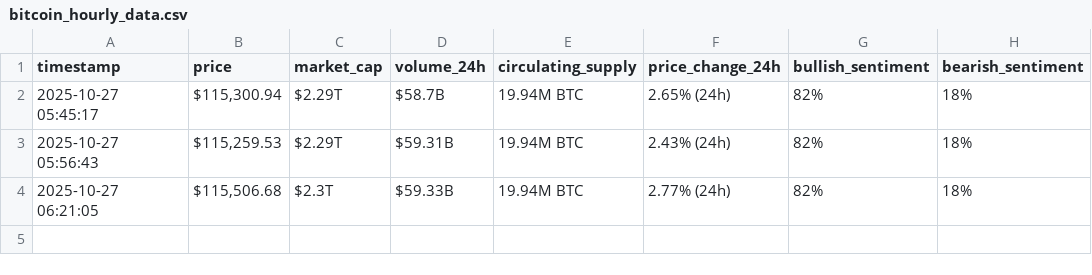
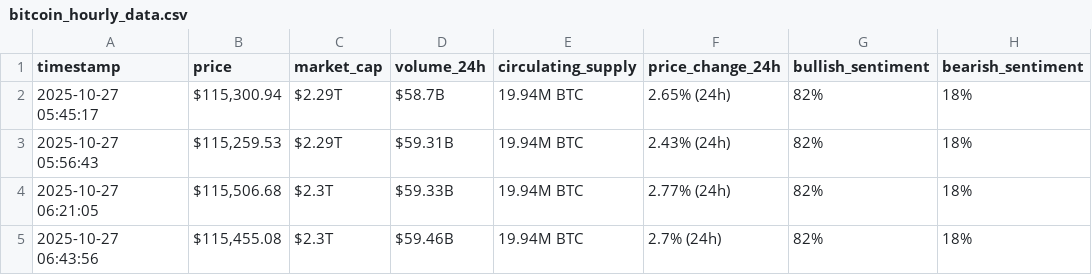
Before and after one commit to codemmaann/webscraping-automation, a CSV file: bitcoin_hourly_data.csv, drawn as a sheet.

```diff
--- a/bitcoin_hourly_data.csv
+++ b/bitcoin_hourly_data.csv
@@ -4 +4,2 @@ timestamp,price,market_cap,volume_24h,circulating_supply,price_change_24h,bullis
 2025-10-27 06:21:05,"$115,506.68",$2.3T,$59.33B,19.94M BTC,2.77% (24h),82%,18%
+2025-10-27 06:43:56,"$115,455.08",$2.3T,$59.46B,19.94M BTC,2.7% (24h),82%,18%
```
